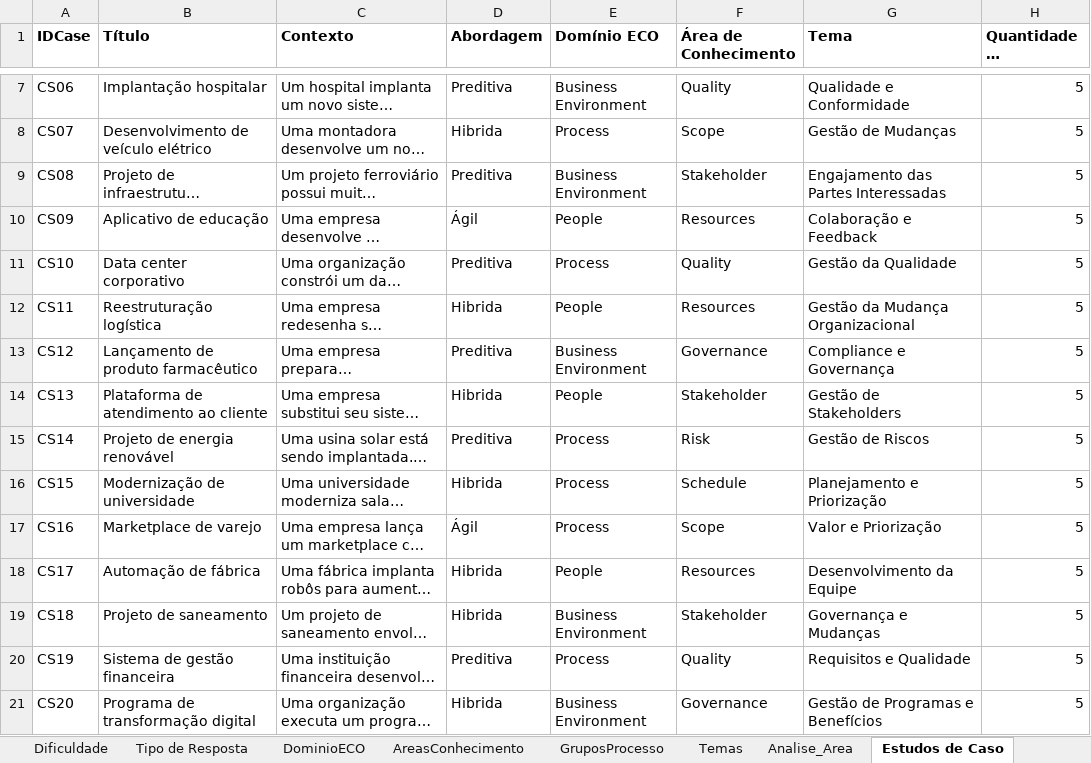
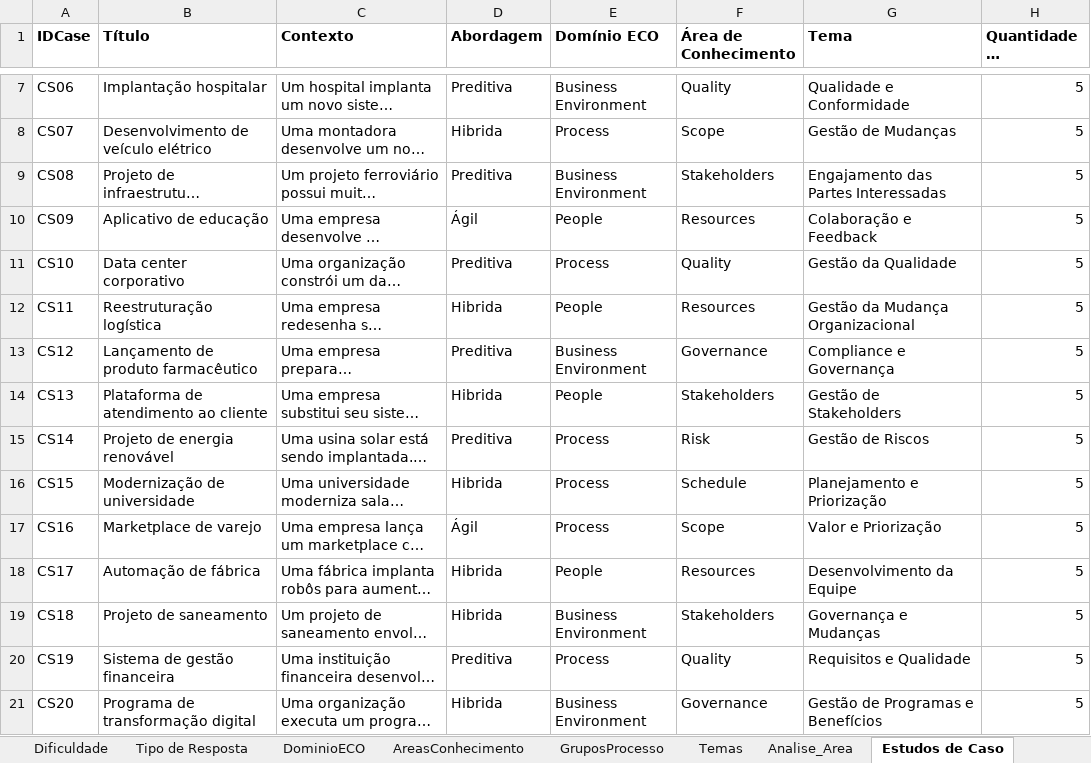
Before and after one commit to PavelConsultoria/PavelPMPSimulator, an Excel workbook: src/public/dados/BD PMP.xlsx, sheet Estudos de Caso, drawn as a sheet; only a part is shown, gaps mark what is left out; long unchanged cells end in …; values as stored, in another font and other column widths than the file's, no borders; the diff names each change by its address in the sheet, - before the commit and + after, or states it on an @@ line.

```diff
--- a/src/public/dados/BD PMP.xlsx (sheet Estudos de Caso)
+++ b/src/public/dados/BD PMP.xlsx (sheet Estudos de Caso)
-F9 (Área de Conhecimento): Stakeholder
+F9 (Área de Conhecimento): Stakeholders
-F14 (Área de Conhecimento): Stakeholder
+F14 (Área de Conhecimento): Stakeholders
-F19 (Área de Conhecimento): Stakeholder
+F19 (Área de Conhecimento): Stakeholders
```
Also changed, not shown: sheet Questões, hidden cells.
